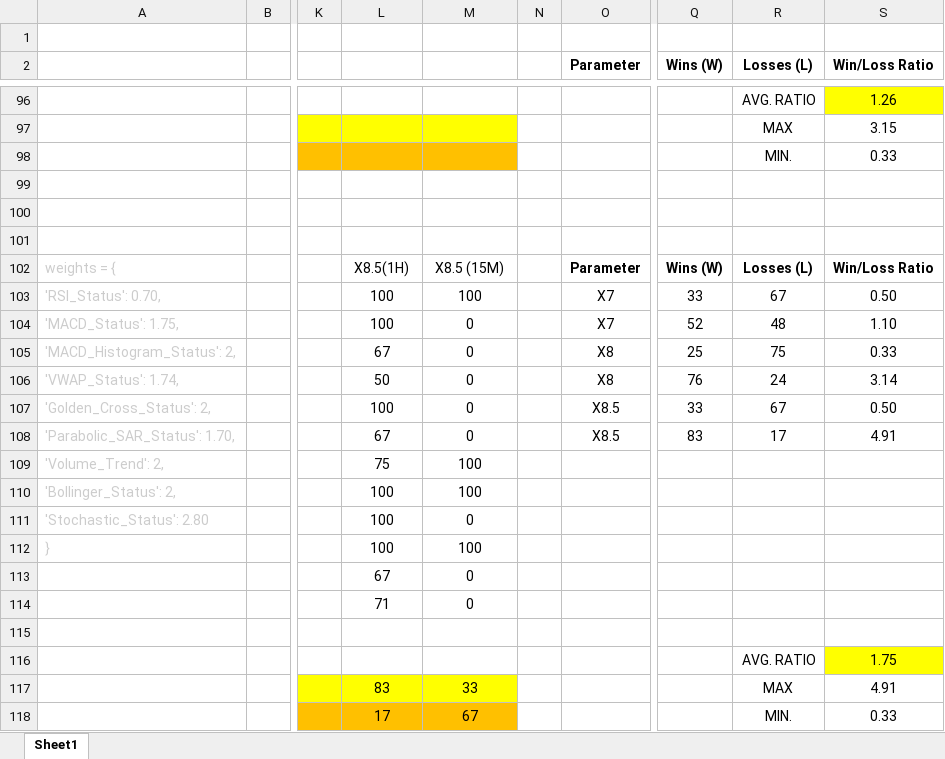
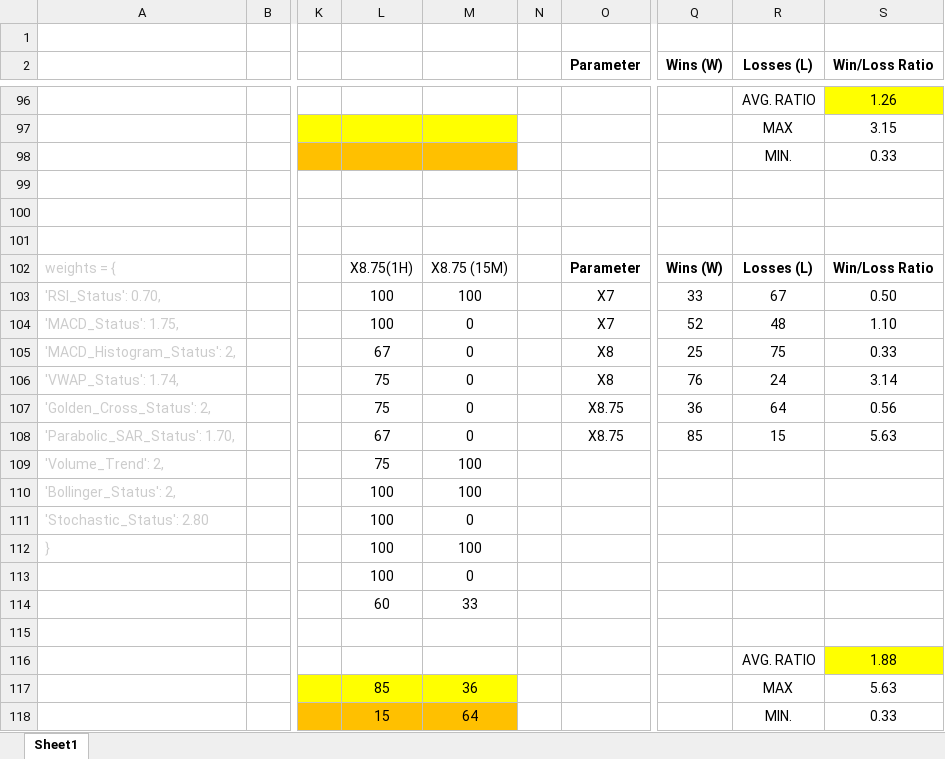
Before and after one commit to mkhv12/stk_advisor, an Excel workbook: analysis_parameter_table.xlsx, sheet Sheet1, drawn as a sheet; only a part is shown, gaps mark what is left out; values as stored, in another font and other column widths than the file's, no borders; the diff names each change by its address in the sheet, - before the commit and + after, or states it on an @@ line.

```diff
--- a/analysis_parameter_table.xlsx (sheet Sheet1)
+++ b/analysis_parameter_table.xlsx (sheet Sheet1)
-L102: X8.5(1H)
+L102: X8.75(1H)
-M102: X8.5 (15M)
+M102: X8.75 (15M)
-L106: 50
+L106: 75
-L107: 100
+L107: 75
-O107:O108 (Parameter): X8.5
+O107:O108 (Parameter): X8.75
-Q107 (Wins (W)): 33
+Q107 (Wins (W)): 36
-R107 (Losses (L)): 67
+R107 (Losses (L)): 64
-S107 (Win/Loss Ratio): 0.50
+S107 (Win/Loss Ratio): 0.56
-Q108 (Wins (W)): 83
+Q108 (Wins (W)): 85
-R108 (Losses (L)): 17
+R108 (Losses (L)): 15
-S108 (Win/Loss Ratio): 4.91
+S108 (Win/Loss Ratio): 5.63
-L113: 67
+L113: 100
-L114: 71
+L114: 60
-M114: 0
+M114: 33
-S116 (Win/Loss Ratio): 1.75
+S116 (Win/Loss Ratio): 1.88
-L117: 83
+L117: 85
-M117: 33
+M117: 36
-S117 (Win/Loss Ratio): 4.91
+S117 (Win/Loss Ratio): 5.63
-L118: 17
+L118: 15
-M118: 67
+M118: 64
```
Also changed, not shown: 3 other files.
